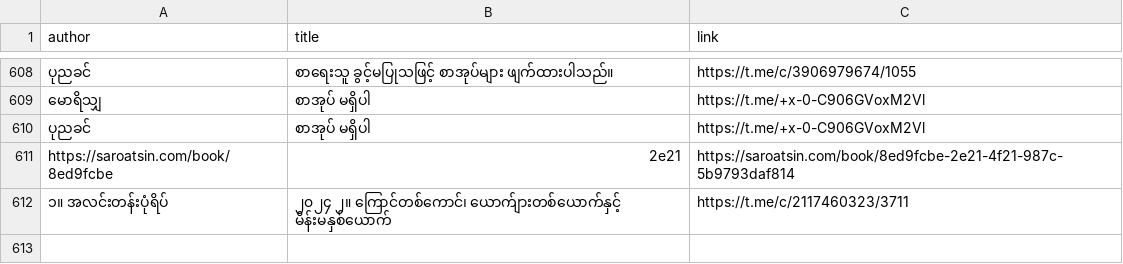
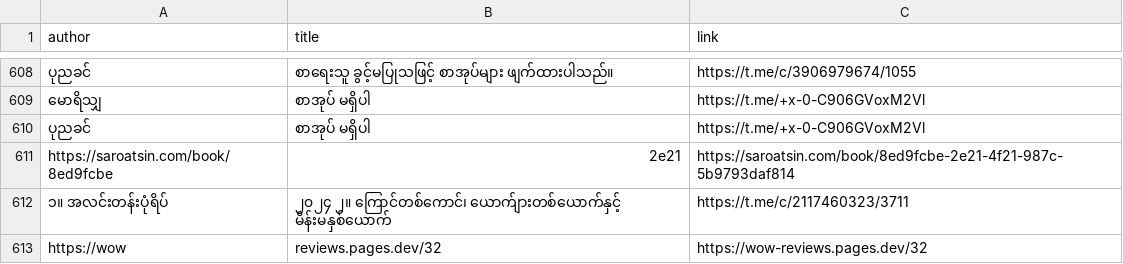
Before and after one commit to aungsoemoethailand-arch/gemini-telegram-bot, a CSV file: data/telegram_books.csv, drawn as a sheet; only a part is shown, gaps mark what is left out; the diff names each change by its address in the sheet, - before the commit and + after, or states it on an @@ line.

Commit message:
Sync 1 Telegram book metadata record(s) [skip ci]

```diff
--- a/data/telegram_books.csv
+++ b/data/telegram_books.csv
+row 613: https://wow | reviews.pages.dev/32 | https://wow-reviews.pages.dev/32
```
